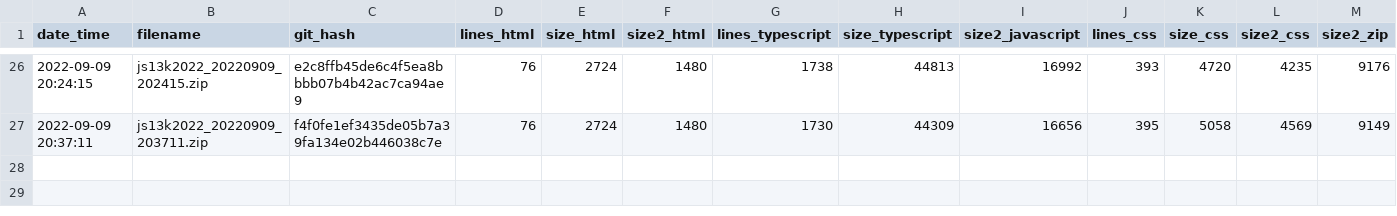
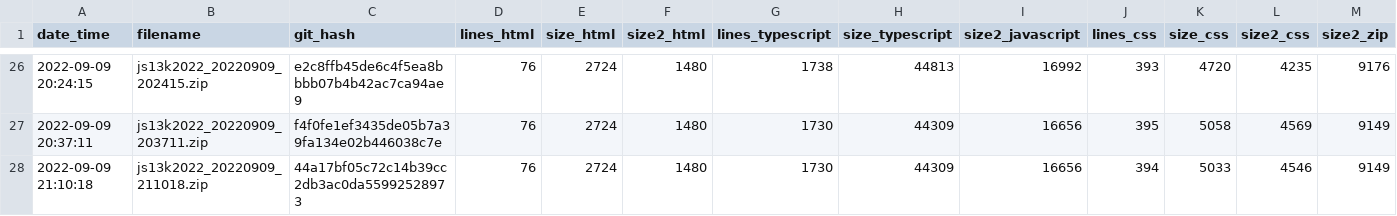
Before and after one commit to gheja/js13k2022, a CSV file: build_stats.csv, drawn as a sheet; only a part is shown, gaps mark what is left out.

Commit message:
Updated build_stats.csv

```diff
--- a/build_stats.csv
+++ b/build_stats.csv
@@ -27 +27,2 @@ date_time;filename;git_hash;lines_html;size_html;size2_html;lines_typescript;siz
 2022-09-09 20:37:11;js13k2022_20220909_203711.zip;f4f0fe1ef3435de05b7a39fa134e02b446038c7e;76;2724;1480;1730;44309;16656;395;5058;4569;9149
+2022-09-09 21:10:18;js13k2022_20220909_211018.zip;44a17bf05c72c14b39cc2db3ac0da55992528973;76;2724;1480;1730;44309;16656;394;5033;4546;9149
```
